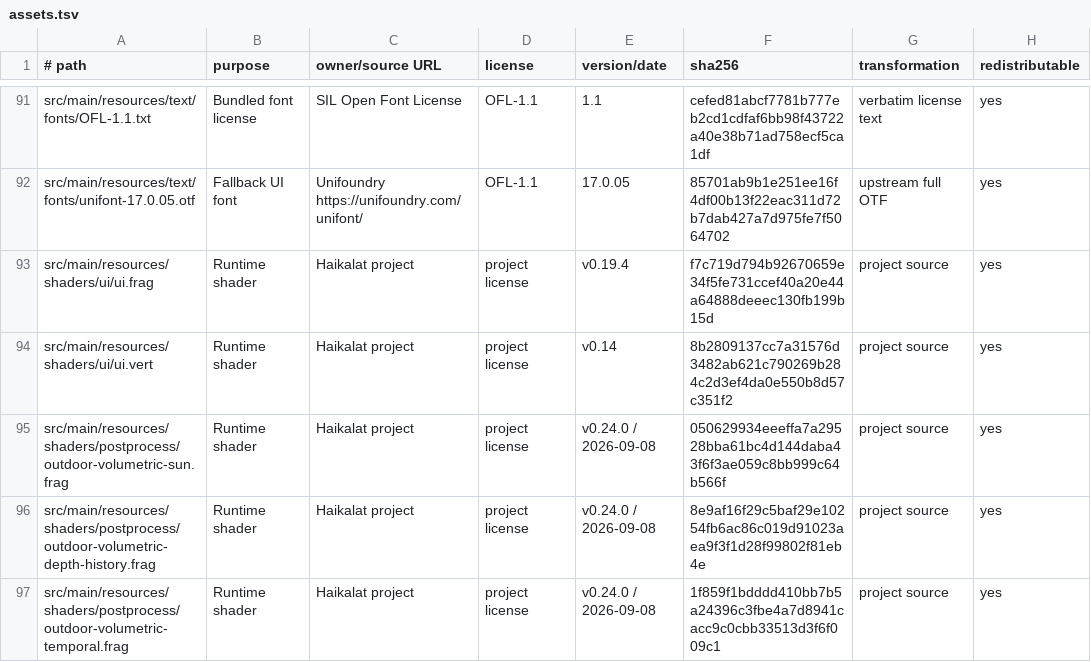
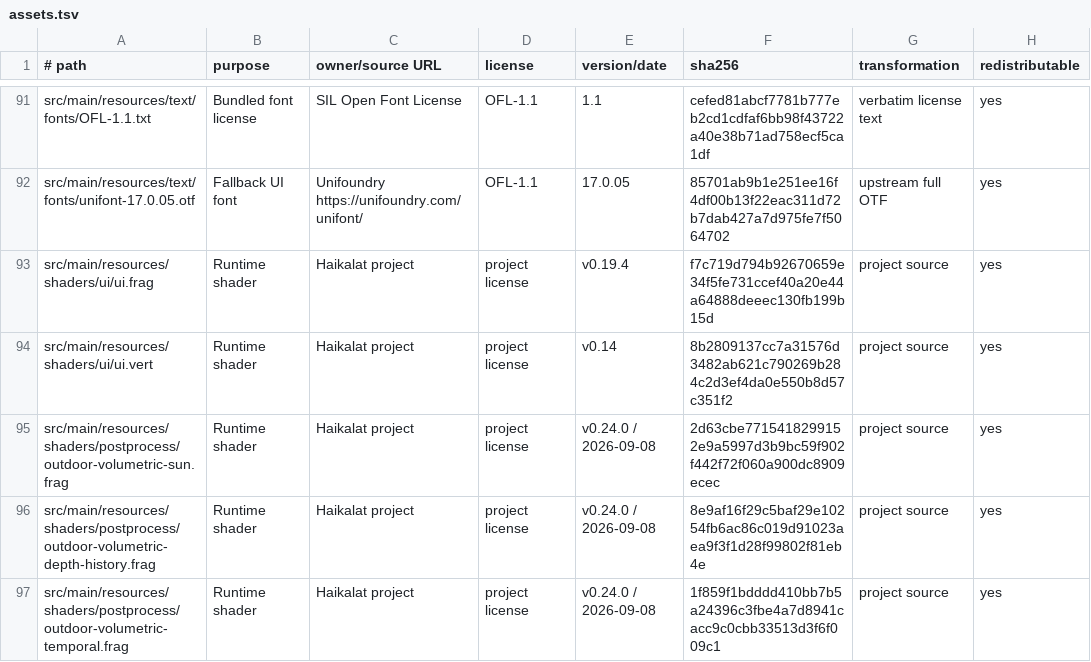
Before and after one commit to KLjiana/haikalat, a TSV file: docs/licenses/assets.tsv, drawn as a sheet; only a part is shown, gaps mark what is left out; the diff covers the shown part only.

```diff
--- a/docs/licenses/assets.tsv
+++ b/docs/licenses/assets.tsv
@@ -94,3 +94,3 @@ src/main/resources/shaders/ui/ui.frag	Runtime shader	Haikalat project	project li
 src/main/resources/shaders/ui/ui.vert	Runtime shader	Haikalat project	project license	v0.14	8b2809137cc7a31576d3482ab621c790269b284c2d3ef4da0e550b8d57c351f2	project source	yes
-src/main/resources/shaders/postprocess/outdoor-volumetric-sun.frag	Runtime shader	Haikalat project	project license	v0.24.0 / 2026-09-08	050629934eeeffa7a29528bba61bc4d144daba43f6f3ae059c8bb999c64b566f	project source	yes
+src/main/resources/shaders/postprocess/outdoor-volumetric-sun.frag	Runtime shader	Haikalat project	project license	v0.24.0 / 2026-09-08	2d63cbe7715418299152e9a5997d3b9bc59f902f442f72f060a900dc8909ecec	project source	yes
 src/main/resources/shaders/postprocess/outdoor-volumetric-depth-history.frag	Runtime shader	Haikalat project	project license	v0.24.0 / 2026-09-08	8e9af16f29c5baf29e10254fb6ac86c019d91023aea9f3f1d28f99802f81eb4e	project source	yes
```
Also changed, not shown: 1 added row and 13 edited cells elsewhere in this file, config/gl-debug-policy.tsv, 46 other files.
